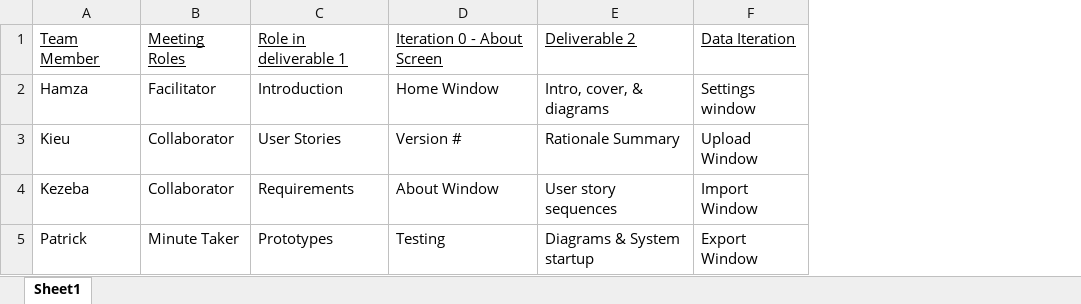
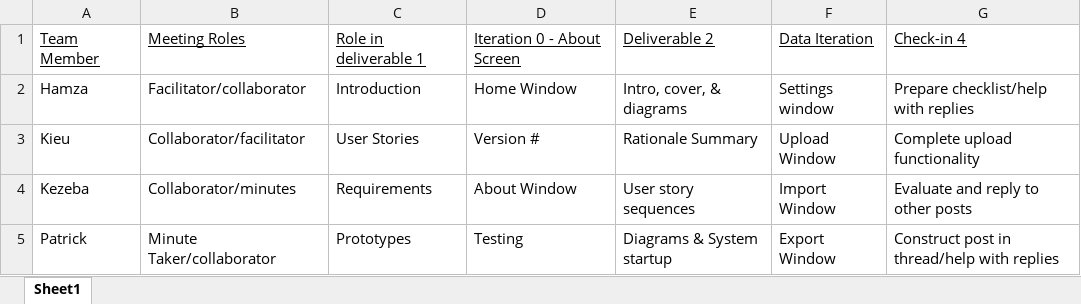
Before and after one commit to patschm-uw/TCSS360Project, an Excel workbook: Ocelot Team Matrix.xlsx, sheet Sheet1, drawn as a sheet; values as stored, in another font and other column widths than the file's, no borders; removed rows and columns are numbered as before the commit, all else as after; the diff names each change by its address in the sheet, - before the commit and + after, or states it on an @@ line.

Commit message:
update matrix

```diff
--- a/Ocelot Team Matrix.xlsx (sheet Sheet1)
+++ b/Ocelot Team Matrix.xlsx (sheet Sheet1)
-column B, rows 1-5: Meeting Roles | Facilitator | Collaborator | Collaborator | Minute Taker
+column B, rows 1-5: Meeting Roles | Facilitator/collaborator | Collaborator/facilitator | Collaborator/minutes | Minute Taker/collaborator
+column G, rows 1-5: Check-in 4 | Prepare checklist/help with replies | Complete upload functionality | Evaluate and reply to other posts | Construct post in thread/help with replies
```
